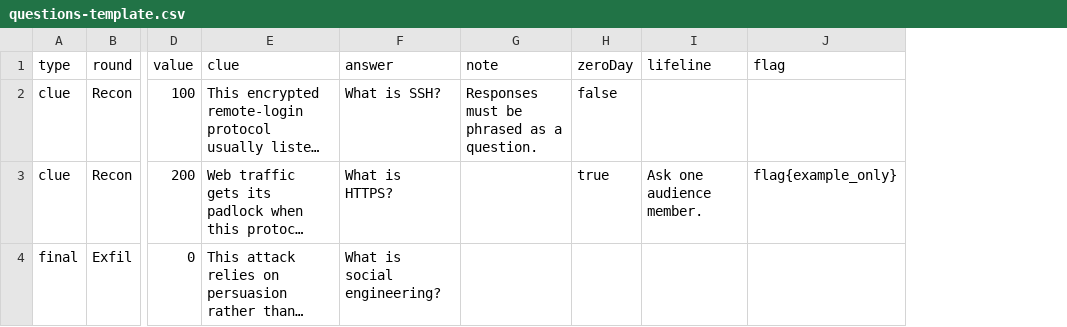
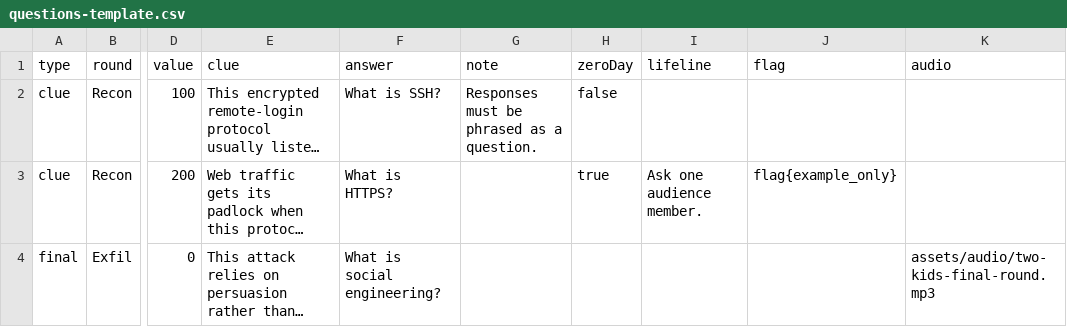
Before and after one commit to f8al/LDAQG, a CSV file: data/questions-template.csv, drawn as a sheet; only a part is shown, gaps mark what is left out; long unchanged cells end in …; the diff names each change by its address in the sheet, - before the commit and + after, or states it on an @@ line.

```diff
--- a/data/questions-template.csv
+++ b/data/questions-template.csv
+column K (audio), row 4: assets/audio/two-kids-final-round.mp3
```
Also changed, not shown: 6 other files.
